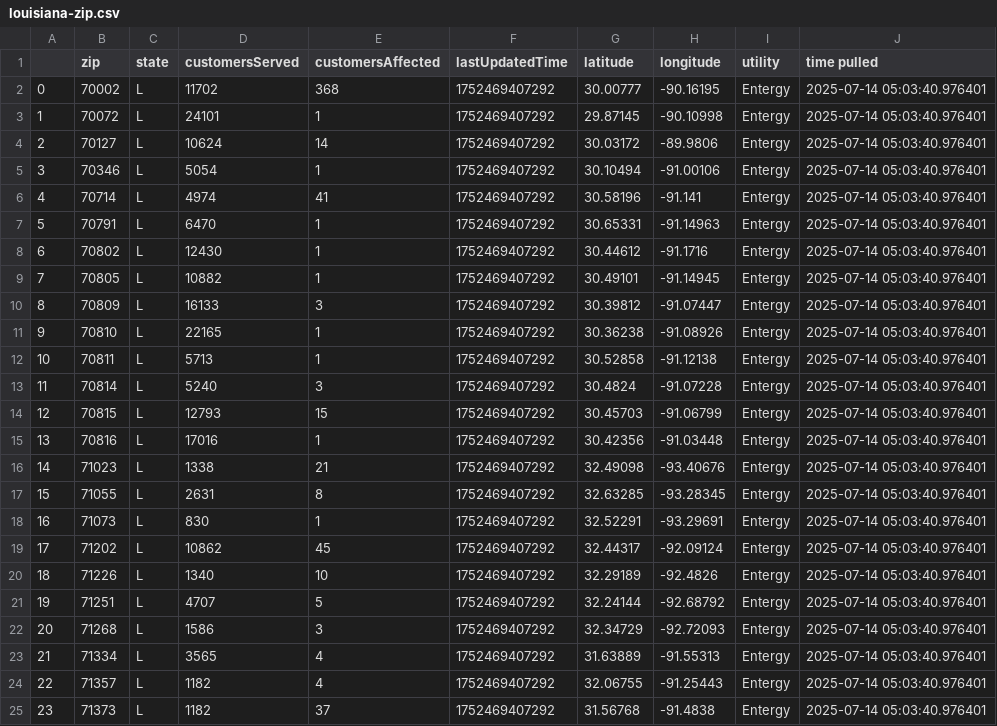
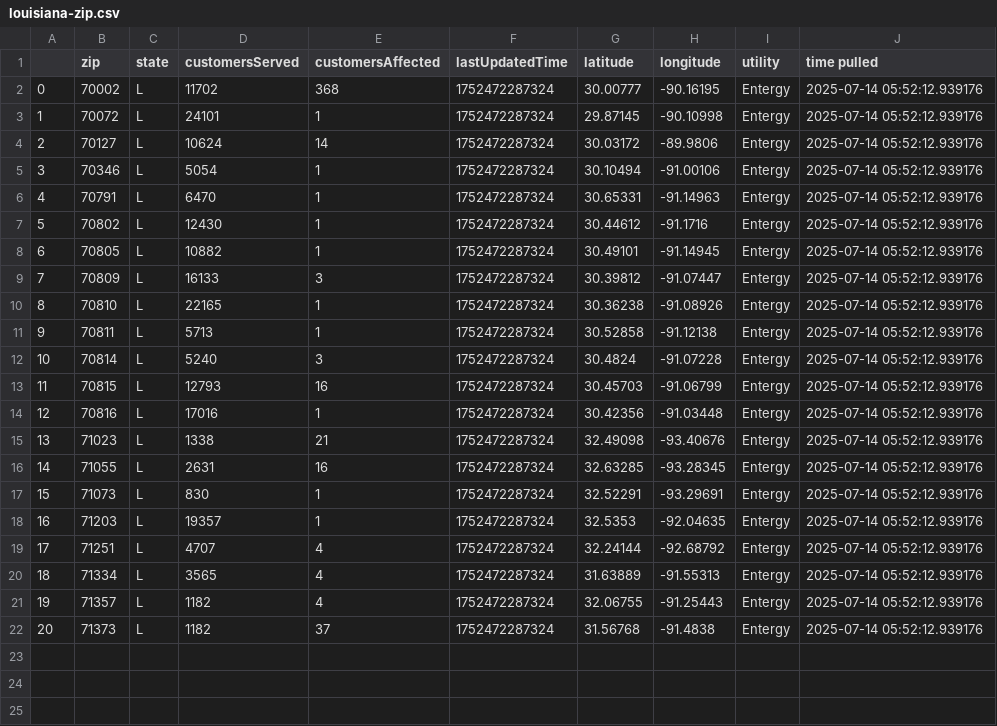
Before and after one commit to sophiaanderson14/entergy-github, a CSV file: louisiana-zip.csv, drawn as a sheet; removed rows and columns are numbered as before the commit, all else as after; the diff names each change by its address in the sheet, - before the commit and + after, or states it on an @@ line.

```diff
--- a/louisiana-zip.csv
+++ b/louisiana-zip.csv
-F2:F5 (lastUpdatedTime): 1752469407292
+F2:F5 (lastUpdatedTime): 1752472287324
-J2:J5 (time pulled): 2025-07-14 05:03:40.976401
+J2:J5 (time pulled): 2025-07-14 05:52:12.939176
-row 6: 4 | 70714 | L | 4974 | 41 | 1752469407292 | 30.58196 | -91.141 | Entergy | 2025-07-14 05:03:40.976401
@@ column A renumbered from row 6 down @@
-F6:F17 (lastUpdatedTime): 1752469407292
+F6:F17 (lastUpdatedTime): 1752472287324
-J6:J17 (time pulled): 2025-07-14 05:03:40.976401
+J6:J17 (time pulled): 2025-07-14 05:52:12.939176
-E13 (customersAffected): 15
+E13 (customersAffected): 16
-E16 (customersAffected): 8
+E16 (customersAffected): 16
-row 19: 17 | 71202 | L | 10862 | 45 | 1752469407292 | 32.44317 | -92.09124 | Entergy | 2025-07-14 05:03:40.976401
-row 20: 18 | 71226 | L | 1340 | 10 | 1752469407292 | 32.29189 | -92.4826 | Entergy | 2025-07-14 05:03:40.976401
+row 18: 16 | 71203 | L | 19357 | 1 | 1752472287324 | 32.5353 | -92.04635 | Entergy | 2025-07-14 05:52:12.939176
-E19 (customersAffected): 5
+E19 (customersAffected): 4
-F19 (lastUpdatedTime): 1752469407292
+F19 (lastUpdatedTime): 1752472287324
-J19 (time pulled): 2025-07-14 05:03:40.976401
+J19 (time pulled): 2025-07-14 05:52:12.939176
-row 22: 20 | 71268 | L | 1586 | 3 | 1752469407292 | 32.34729 | -92.72093 | Entergy | 2025-07-14 05:03:40.976401
-F20:F22 (lastUpdatedTime): 1752469407292
+F20:F22 (lastUpdatedTime): 1752472287324
-J20:J22 (time pulled): 2025-07-14 05:03:40.976401
+J20:J22 (time pulled): 2025-07-14 05:52:12.939176
```
Also changed, not shown: louisiana-county.csv, mississippi-county.csv, 1 other file.
